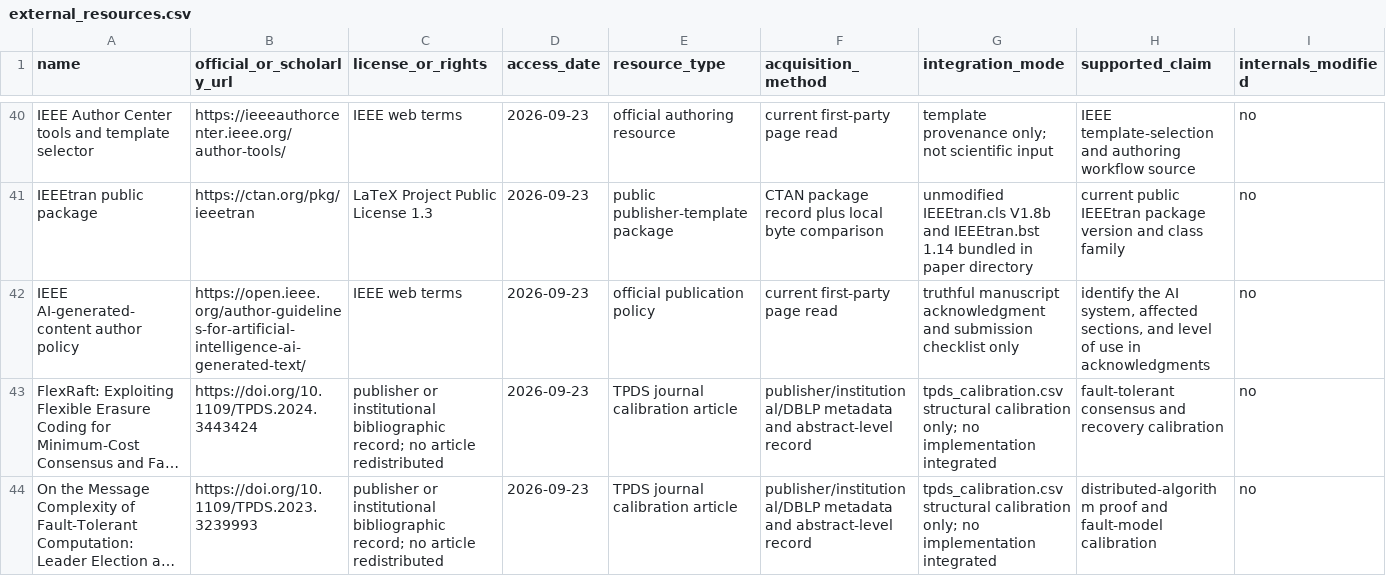
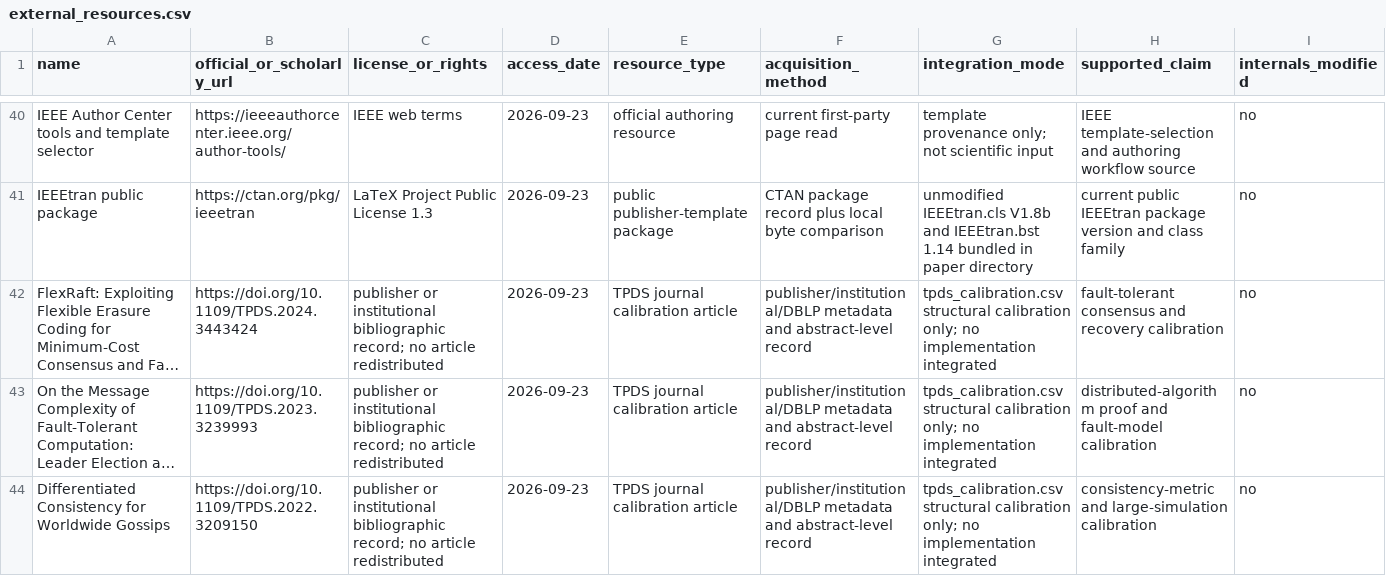
Before and after one commit to Haoyi-Zhang/RolloutFrontier, a CSV file: external_resources.csv, drawn as a sheet; only a part is shown, gaps mark what is left out; the shorter side is filled out with more unchanged rows; long unchanged cells end in …; the diff names each change by its address in the sheet, - before the commit and + after, or states it on an @@ line.

Commit message:
Simplify companion preparation metadata

```diff
--- a/external_resources.csv
+++ b/external_resources.csv
-row 42: IEEE AI-generated-content author policy | https://open.ieee.org/author-guidelines-for-artificial-intelligence-ai-generated-text/ | IEEE web terms | 2026-09-23 | official publication policy | current first-party page read | truthful manuscript acknowledgment and submission checklist only | identify the AI system, affected sections, and level of use in acknowledgments | no
```
